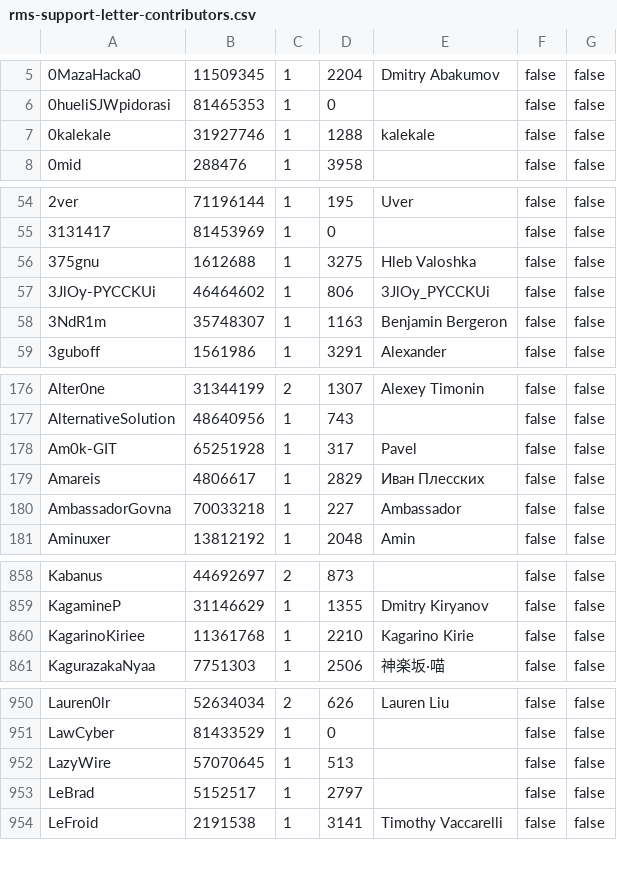
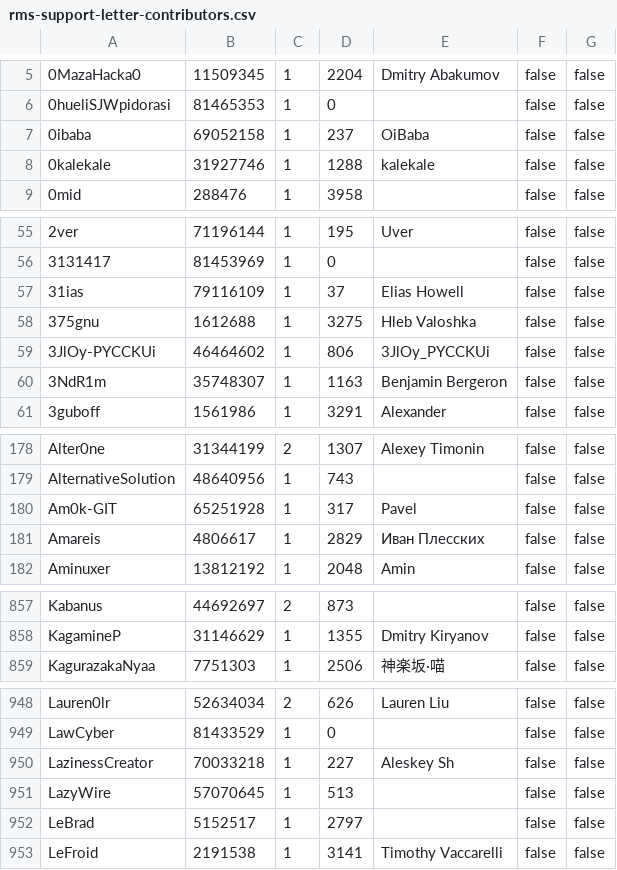
Before and after one commit to travisbrown/octocrabby, a CSV file: data/rms-support-letter-contributors.csv, drawn as a sheet; only a part is shown, gaps mark what is left out; removed rows and columns are numbered as before the commit, all else as after; the diff covers the shown part only; the diff names each change by its address in the sheet, - before the commit and + after, or states it on an @@ line.

Commit message:
Update rms-support-letter contributors file

```diff
--- a/data/rms-support-letter-contributors.csv
+++ b/data/rms-support-letter-contributors.csv
+row 7: 0ibaba | 69052158 | 1 | 237 | OiBaba | false | false
+row 57: 31ias | 79116109 | 1 | 37 | Elias Howell | false | false
-row 180: AmbassadorGovna | 70033218 | 1 | 227 | Ambassador | false | false
-row 860: KagarinoKiriee | 11361768 | 1 | 2210 | Kagarino Kirie | false | false
+row 950: LazinessCreator | 70033218 | 1 | 227 | Aleskey Sh | false | false
```
Also changed, not shown: 9 added rows, 11 removed rows and 21 edited cells elsewhere in this file.
